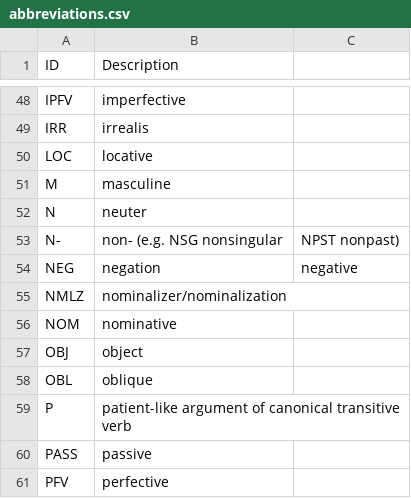
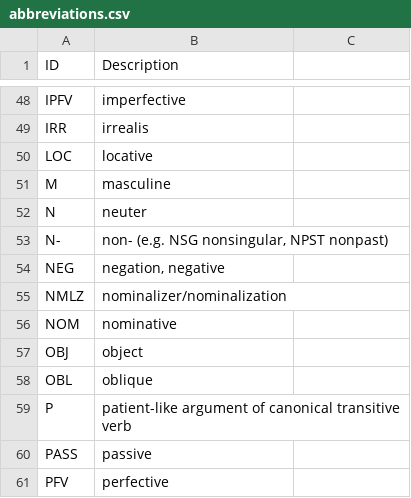
Before and after one commit to cldf-datasets/lgr, a CSV file: cldf/abbreviations.csv, drawn as a sheet; only a part is shown, gaps mark what is left out.

Commit message:
quote fields with commas

```diff
--- a/cldf/abbreviations.csv
+++ b/cldf/abbreviations.csv
@@ -52,4 +52,4 @@ M,masculine
 N,neuter
-N-,non- (e.g. NSG nonsingular, NPST nonpast)
-NEG,negation, negative
+N-,"non- (e.g. NSG nonsingular, NPST nonpast)"
+NEG,"negation, negative"
 NMLZ,nominalizer/nominalization
```
